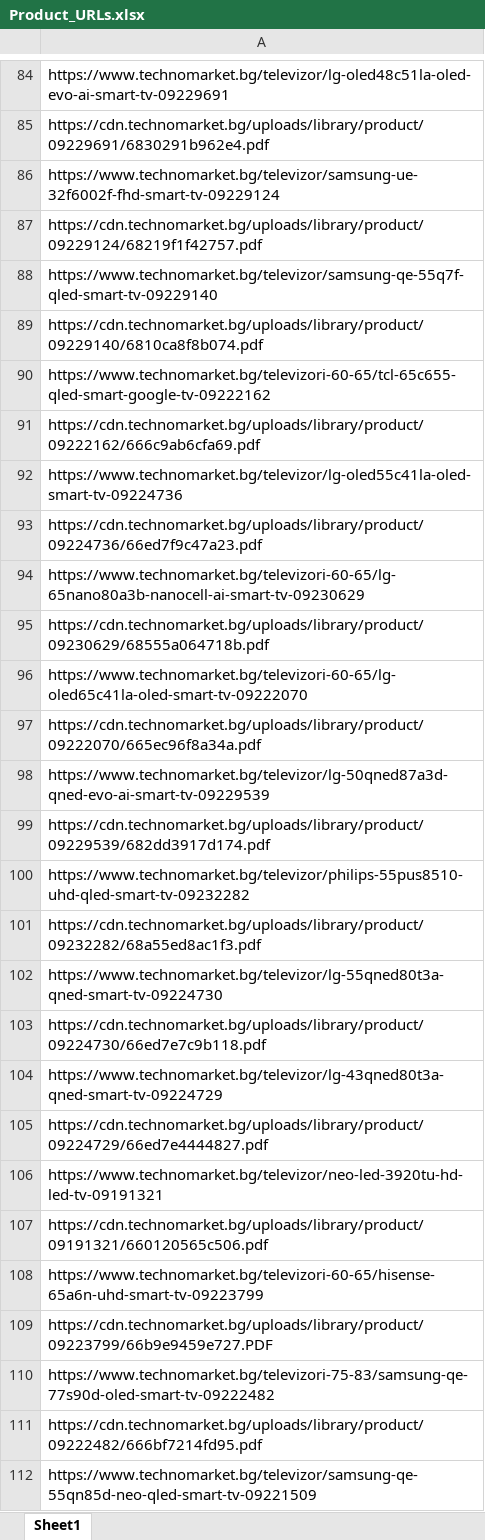
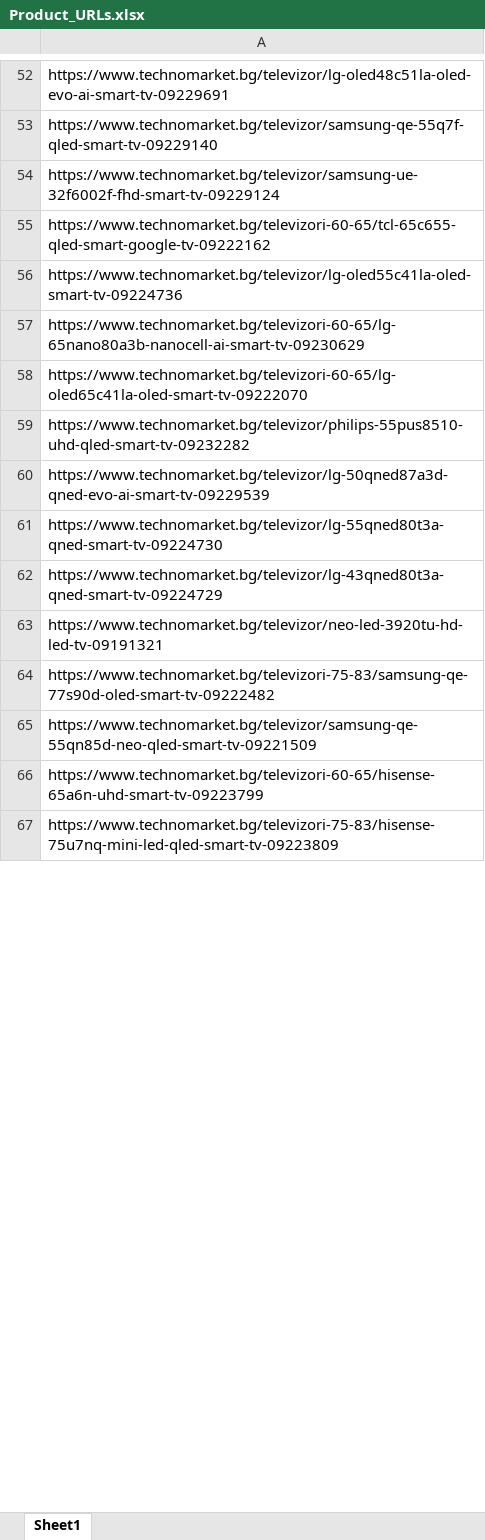
Before and after one commit to mufasa-349/technopolis, an Excel workbook: technomarket/Product_URLs.xlsx, sheet Sheet1, drawn as a sheet; only a part is shown, gaps mark what is left out; the shorter side is filled out with more unchanged rows; values as stored, in another font and other column widths than the file's, no borders; removed rows and columns are numbered as before the commit, all else as after; the diff covers the shown part only; the diff names each change by its address in the sheet, - before the commit and + after, or states it on an @@ line.

```diff
--- a/technomarket/Product_URLs.xlsx (sheet Sheet1)
+++ b/technomarket/Product_URLs.xlsx (sheet Sheet1)
-A53: https://cdn.technomarket.bg/uploads/library/product/09229691/6830291b962e4.pdf
+A53: https://www.technomarket.bg/televizor/samsung-qe-55q7f-qled-smart-tv-09229140
-row 87: https://cdn.technomarket.bg/uploads/library/product/09229124/68219f1f42757.pdf
-row 88: https://www.technomarket.bg/televizor/samsung-qe-55q7f-qled-smart-tv-09229140
-row 89: https://cdn.technomarket.bg/uploads/library/product/09229140/6810ca8f8b074.pdf
-row 91: https://cdn.technomarket.bg/uploads/library/product/09222162/666c9ab6cfa69.pdf
-row 93: https://cdn.technomarket.bg/uploads/library/product/09224736/66ed7f9c47a23.pdf
-row 95: https://cdn.technomarket.bg/uploads/library/product/09230629/68555a064718b.pdf
-A59: https://cdn.technomarket.bg/uploads/library/product/09222070/665ec96f8a34a.pdf
+A59: https://www.technomarket.bg/televizor/philips-55pus8510-uhd-qled-smart-tv-09232282
-row 99: https://cdn.technomarket.bg/uploads/library/product/09229539/682dd3917d174.pdf
-row 100: https://www.technomarket.bg/televizor/philips-55pus8510-uhd-qled-smart-tv-09232282
-row 101: https://cdn.technomarket.bg/uploads/library/product/09232282/68a55ed8ac1f3.pdf
-row 103: https://cdn.technomarket.bg/uploads/library/product/09224730/66ed7e7c9b118.pdf
-row 105: https://cdn.technomarket.bg/uploads/library/product/09224729/66ed7e4444827.pdf
-A64: https://cdn.technomarket.bg/uploads/library/product/09191321/660120565c506.pdf
+A64: https://www.technomarket.bg/televizori-75-83/samsung-qe-77s90d-oled-smart-tv-09222482
@@ row 112 moved to row 65: https://www.technomarket.bg/televizor/sa… @@
-row 109: https://cdn.technomarket.bg/uploads/library/product/09223799/66b9e9459e727.PDF
-row 110: https://www.technomarket.bg/televizori-75-83/samsung-qe-77s90d-oled-smart-tv-09222482
-row 111: https://cdn.technomarket.bg/uploads/library/product/09222482/666bf7214fd95.pdf
```
Also changed, not shown: 241 added rows, 382 removed rows, 143 moved rows and 74 edited cells elsewhere in this sheet, 3 other files.
